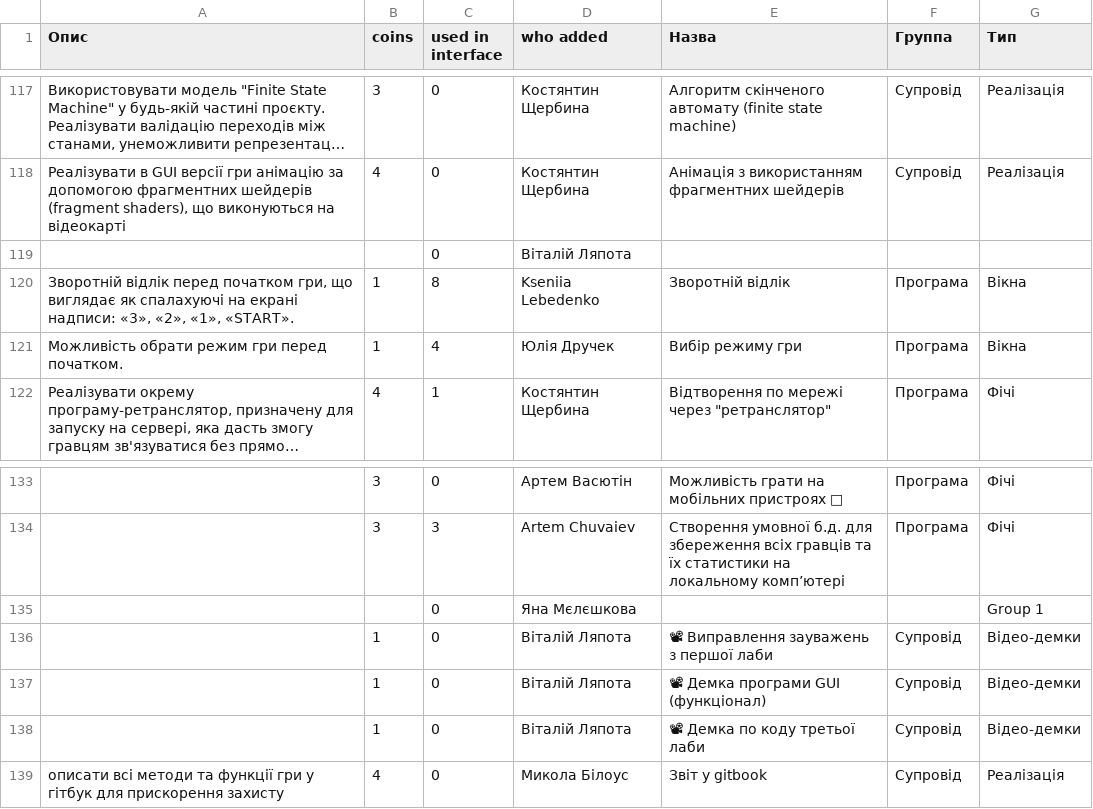
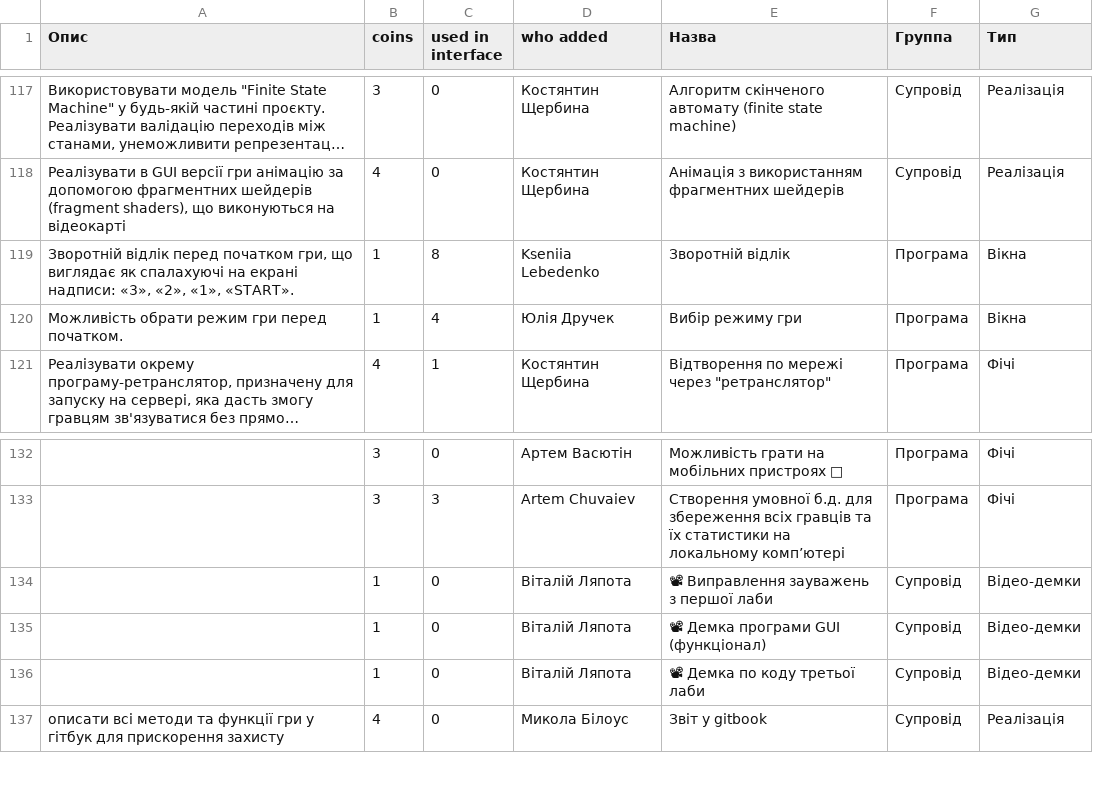
Before and after one commit to 2vitalik/python-labs, a CSV file: data/v2/coda/pzpi-23/tasks-23.csv, drawn as a sheet; only a part is shown, gaps mark what is left out; long unchanged cells end in …; the diff names each change by its address in the sheet, - before the commit and + after, or states it on an @@ line.

```diff
--- a/data/v2/coda/pzpi-23/tasks-23.csv
+++ b/data/v2/coda/pzpi-23/tasks-23.csv
-row 119:  |  | 0 | Віталій Ляпота
-row 135:  |  | 0 | Яна Мєлєшкова |  |  | Group 1
```
Also changed, not shown: data/v2/coda/pzpi-19/tasks-19.csv, data/v2/coda/pzpi-20/tasks-20.csv, 11 other files.
